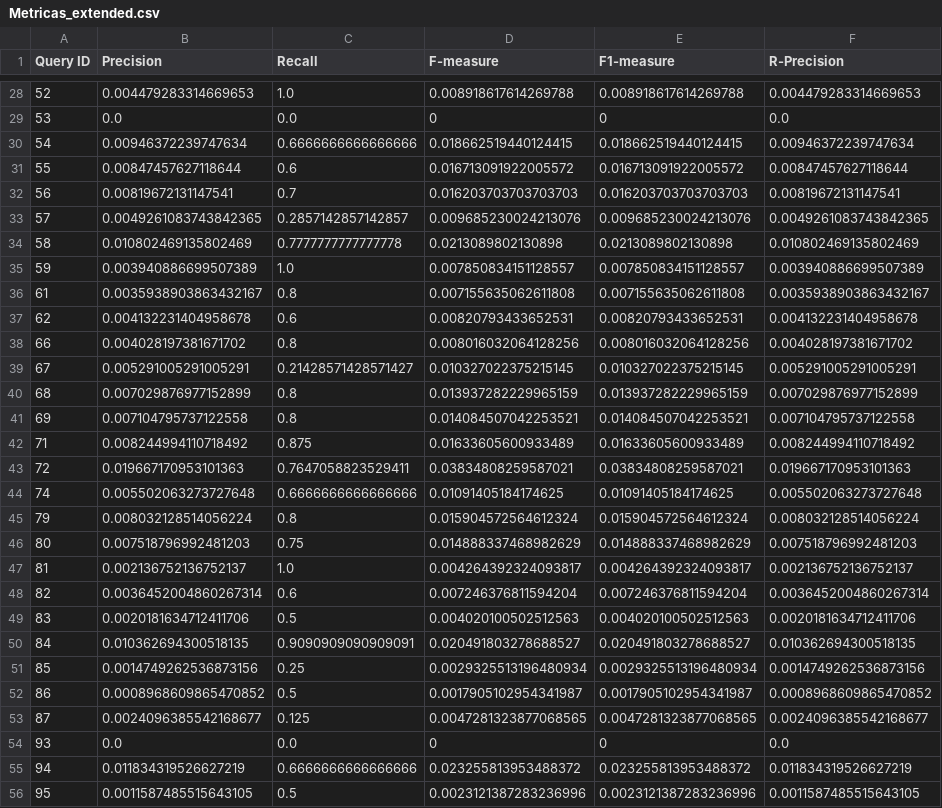
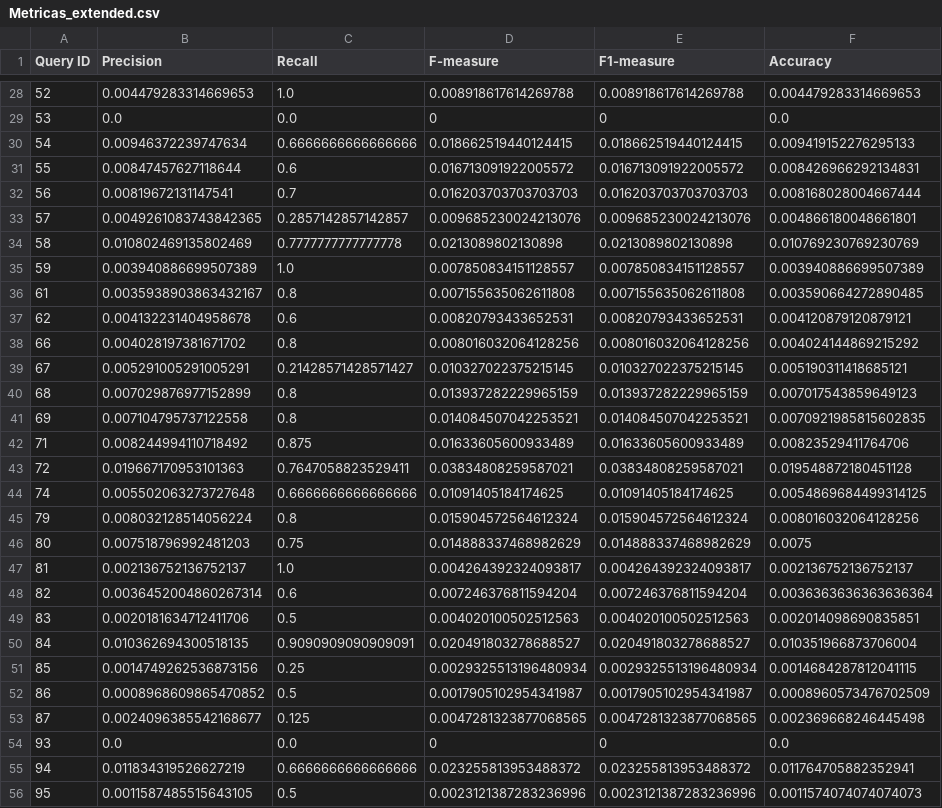
Before and after one commit to naomi-lahera/Comparaci-n-de-Modelos-de-SRI, a CSV file: Metricas_extended.csv, drawn as a sheet; only a part is shown, gaps mark what is left out; the diff covers the shown part only.

```diff
--- a/Metricas_extended.csv
+++ b/Metricas_extended.csv
@@ -1 +1 @@
-Query ID,Precision,Recall,F-measure,F1-measure,R-Precision
+Query ID,Precision,Recall,F-measure,F1-measure,Accuracy
@@ -29,28 +29,28 @@ Query ID,Precision,Recall,F-measure,F1-measure,R-Precision
 53,0.0,0.0,0,0,0.0
-54,0.00946372239747634,0.6666666666666666,0.018662519440124415,0.018662519440124415,0.00946372239747634
-55,0.00847457627118644,0.6,0.016713091922005572,0.016713091922005572,0.00847457627118644
-56,0.00819672131147541,0.7,0.016203703703703703,0.016203703703703703,0.00819672131147541
-57,0.0049261083743842365,0.2857142857142857,0.009685230024213076,0.009685230024213076,0.0049261083743842365
-58,0.010802469135802469,0.7777777777777778,0.0213089802130898,0.0213089802130898,0.010802469135802469
+54,0.00946372239747634,0.6666666666666666,0.018662519440124415,0.018662519440124415,0.009419152276295133
+55,0.00847457627118644,0.6,0.016713091922005572,0.016713091922005572,0.008426966292134831
+56,0.00819672131147541,0.7,0.016203703703703703,0.016203703703703703,0.008168028004667444
+57,0.0049261083743842365,0.2857142857142857,0.009685230024213076,0.009685230024213076,0.004866180048661801
+58,0.010802469135802469,0.7777777777777778,0.0213089802130898,0.0213089802130898,0.010769230769230769
 59,0.003940886699507389,1.0,0.007850834151128557,0.007850834151128557,0.003940886699507389
-61,0.0035938903863432167,0.8,0.007155635062611808,0.007155635062611808,0.0035938903863432167
-62,0.004132231404958678,0.6,0.00820793433652531,0.00820793433652531,0.004132231404958678
-66,0.004028197381671702,0.8,0.008016032064128256,0.008016032064128256,0.004028197381671702
-67,0.005291005291005291,0.21428571428571427,0.010327022375215145,0.010327022375215145,0.005291005291005291
-68,0.007029876977152899,0.8,0.013937282229965159,0.013937282229965159,0.007029876977152899
-69,0.007104795737122558,0.8,0.014084507042253521,0.014084507042253521,0.007104795737122558
-71,0.008244994110718492,0.875,0.01633605600933489,0.01633605600933489,0.008244994110718492
-72,0.019667170953101363,0.7647058823529411,0.03834808259587021,0.03834808259587021,0.019667170953101363
-74,0.005502063273727648,0.6666666666666666,0.01091405184174625,0.01091405184174625,0.005502063273727648
-79,0.008032128514056224,0.8,0.015904572564612324,0.015904572564612324,0.008032128514056224
-80,0.007518796992481203,0.75,0.014888337468982629,0.014888337468982629,0.007518796992481203
+61,0.0035938903863432167,0.8,0.007155635062611808,0.007155635062611808,0.003590664272890485
+62,0.004132231404958678,0.6,0.00820793433652531,0.00820793433652531,0.004120879120879121
+66,0.004028197381671702,0.8,0.008016032064128256,0.008016032064128256,0.004024144869215292
+67,0.005291005291005291,0.21428571428571427,0.010327022375215145,0.010327022375215145,0.005190311418685121
+68,0.007029876977152899,0.8,0.013937282229965159,0.013937282229965159,0.007017543859649123
+69,0.007104795737122558,0.8,0.014084507042253521,0.014084507042253521,0.0070921985815602835
+71,0.008244994110718492,0.875,0.01633605600933489,0.01633605600933489,0.00823529411764706
+72,0.019667170953101363,0.7647058823529411,0.03834808259587021,0.03834808259587021,0.019548872180451128
+74,0.005502063273727648,0.6666666666666666,0.01091405184174625,0.01091405184174625,0.0054869684499314125
+79,0.008032128514056224,0.8,0.015904572564612324,0.015904572564612324,0.008016032064128256
+80,0.007518796992481203,0.75,0.014888337468982629,0.014888337468982629,0.0075
 81,0.002136752136752137,1.0,0.004264392324093817,0.004264392324093817,0.002136752136752137
-82,0.0036452004860267314,0.6,0.007246376811594204,0.007246376811594204,0.0036452004860267314
-83,0.0020181634712411706,0.5,0.004020100502512563,0.004020100502512563,0.0020181634712411706
-84,0.010362694300518135,0.9090909090909091,0.020491803278688527,0.020491803278688527,0.010362694300518135
-85,0.0014749262536873156,0.25,0.0029325513196480934,0.0029325513196480934,0.0014749262536873156
-86,0.0008968609865470852,0.5,0.0017905102954341987,0.0017905102954341987,0.0008968609865470852
-87,0.0024096385542168677,0.125,0.0047281323877068565,0.0047281323877068565,0.0024096385542168677
+82,0.0036452004860267314,0.6,0.007246376811594204,0.007246376811594204,0.0036363636363636364
+83,0.0020181634712411706,0.5,0.004020100502512563,0.004020100502512563,0.002014098690835851
+84,0.010362694300518135,0.9090909090909091,0.020491803278688527,0.020491803278688527,0.010351966873706004
+85,0.0014749262536873156,0.25,0.0029325513196480934,0.0029325513196480934,0.0014684287812041115
+86,0.0008968609865470852,0.5,0.0017905102954341987,0.0017905102954341987,0.0008960573476702509
+87,0.0024096385542168677,0.125,0.0047281323877068565,0.0047281323877068565,0.002369668246445498
 93,0.0,0.0,0,0,0.0
-94,0.011834319526627219,0.6666666666666666,0.023255813953488372,0.023255813953488372,0.011834319526627219
-95,0.0011587485515643105,0.5,0.0023121387283236996,0.0023121387283236996,0.0011587485515643105
+94,0.011834319526627219,0.6666666666666666,0.023255813953488372,0.023255813953488372,0.011764705882352941
+95,0.0011587485515643105,0.5,0.0023121387283236996,0.0023121387283236996,0.0011574074074074073
```
Also changed, not shown: 50 edited cells elsewhere in this file, Metricas_boolean.csv, 1 other file.
